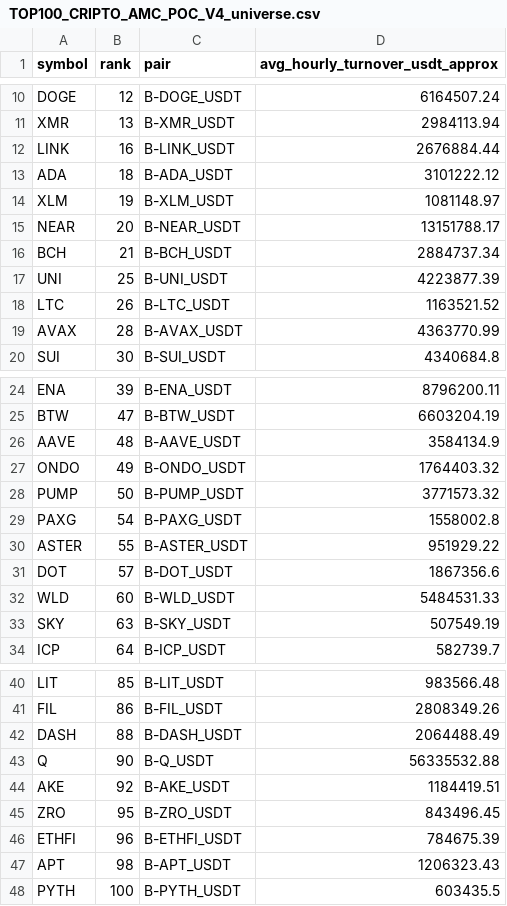
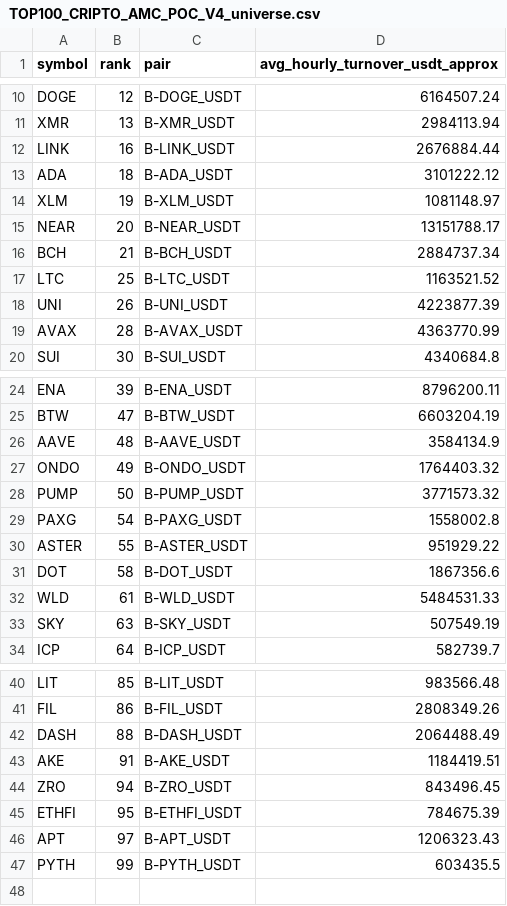
Before and after one commit to jharajesh1210/Guruji, a CSV file: TOP100_CRIPTO_AMC_POC_V4_universe.csv, drawn as a sheet; only a part is shown, gaps mark what is left out.

```diff
--- a/TOP100_CRIPTO_AMC_POC_V4_universe.csv
+++ b/TOP100_CRIPTO_AMC_POC_V4_universe.csv
@@ -16,4 +16,4 @@ NEAR,20,B-NEAR_USDT,13151788.17
 BCH,21,B-BCH_USDT,2884737.34
-UNI,25,B-UNI_USDT,4223877.39
-LTC,26,B-LTC_USDT,1163521.52
+LTC,25,B-LTC_USDT,1163521.52
+UNI,26,B-UNI_USDT,4223877.39
 AVAX,28,B-AVAX_USDT,4363770.99
@@ -30,4 +30,4 @@ PAXG,54,B-PAXG_USDT,1558002.8
 ASTER,55,B-ASTER_USDT,951929.22
-DOT,57,B-DOT_USDT,1867356.6
-WLD,60,B-WLD_USDT,5484531.33
+DOT,58,B-DOT_USDT,1867356.6
+WLD,61,B-WLD_USDT,5484531.33
 SKY,63,B-SKY_USDT,507549.19
@@ -42,7 +42,6 @@ FIL,86,B-FIL_USDT,2808349.26
 DASH,88,B-DASH_USDT,2064488.49
-Q,90,B-Q_USDT,56335532.88
-AKE,92,B-AKE_USDT,1184419.51
-ZRO,95,B-ZRO_USDT,843496.45
-ETHFI,96,B-ETHFI_USDT,784675.39
-APT,98,B-APT_USDT,1206323.43
-PYTH,100,B-PYTH_USDT,603435.5
+AKE,91,B-AKE_USDT,1184419.51
+ZRO,94,B-ZRO_USDT,843496.45
+ETHFI,95,B-ETHFI_USDT,784675.39
+APT,97,B-APT_USDT,1206323.43
+PYTH,99,B-PYTH_USDT,603435.5
```
Also changed, not shown: 1 other file.
